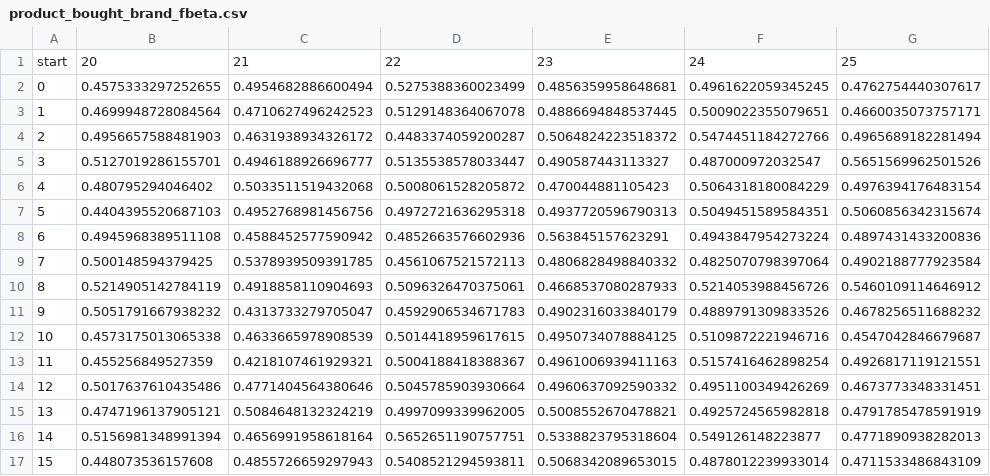
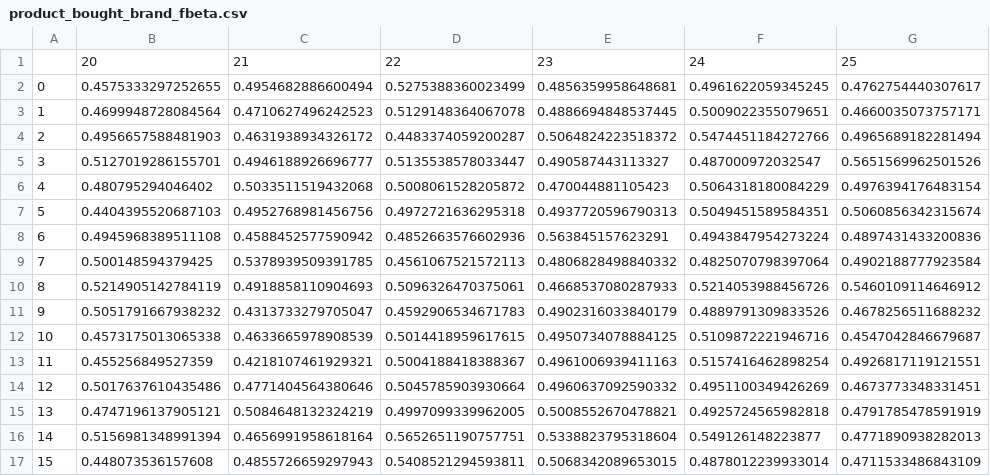
Before and after one commit to tobias-weiss-ai-xr/code, a CSV file: JS/product_bought_brand_fbeta.csv, drawn as a sheet; only a part is shown; the diff names each change by its address in the sheet, - before the commit and + after, or states it on an @@ line.

```diff
--- a/JS/product_bought_brand_fbeta.csv
+++ b/JS/product_bought_brand_fbeta.csv
-A1: start
+A1: (empty)
```
Also changed, not shown: JS/product_bought_flavor_fbeta.csv, JS/product_bought_healthy_fbeta.csv.
